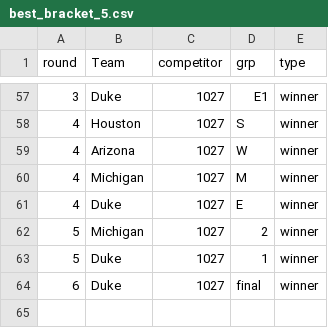
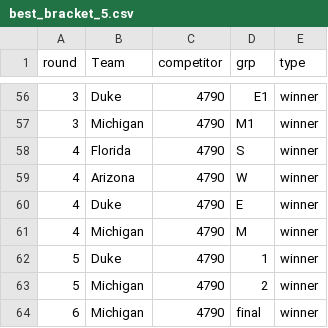
Before and after one commit to andrewstomper/MarchMadnessModel, a CSV file: outputs/best_bracket_5.csv, drawn as a sheet; only a part is shown, gaps mark what is left out; the diff covers the shown part only.

```diff
--- a/outputs/best_bracket_5.csv
+++ b/outputs/best_bracket_5.csv
@@ -57,8 +56,9 @@ round,Team,competitor,grp,type
-3,Duke,1027,E1,winner
-4,Houston,1027,S,winner
-4,Arizona,1027,W,winner
-4,Michigan,1027,M,winner
-4,Duke,1027,E,winner
-5,Michigan,1027,2,winner
-5,Duke,1027,1,winner
-6,Duke,1027,final,winner
+3,Duke,4790,E1,winner
+3,Michigan,4790,M1,winner
+4,Florida,4790,S,winner
+4,Arizona,4790,W,winner
+4,Duke,4790,E,winner
+4,Michigan,4790,M,winner
+5,Duke,4790,1,winner
+5,Michigan,4790,2,winner
+6,Michigan,4790,final,winner
```
Also changed, not shown: 2 added rows, 3 removed rows and 79 edited cells elsewhere in this file, data/dk_26.csv, outputs/best_bracket_20.csv, 4 other files.
